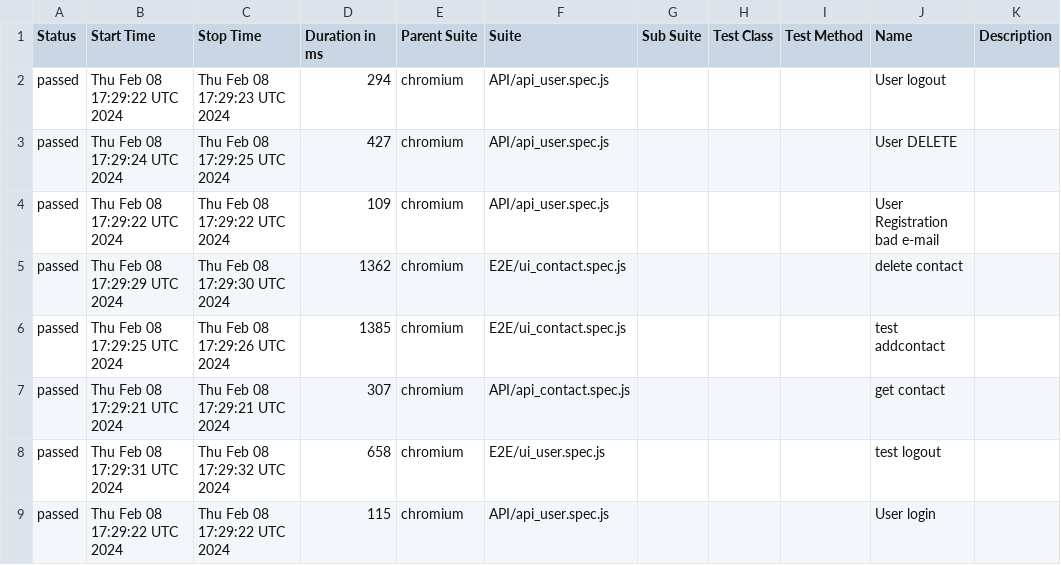
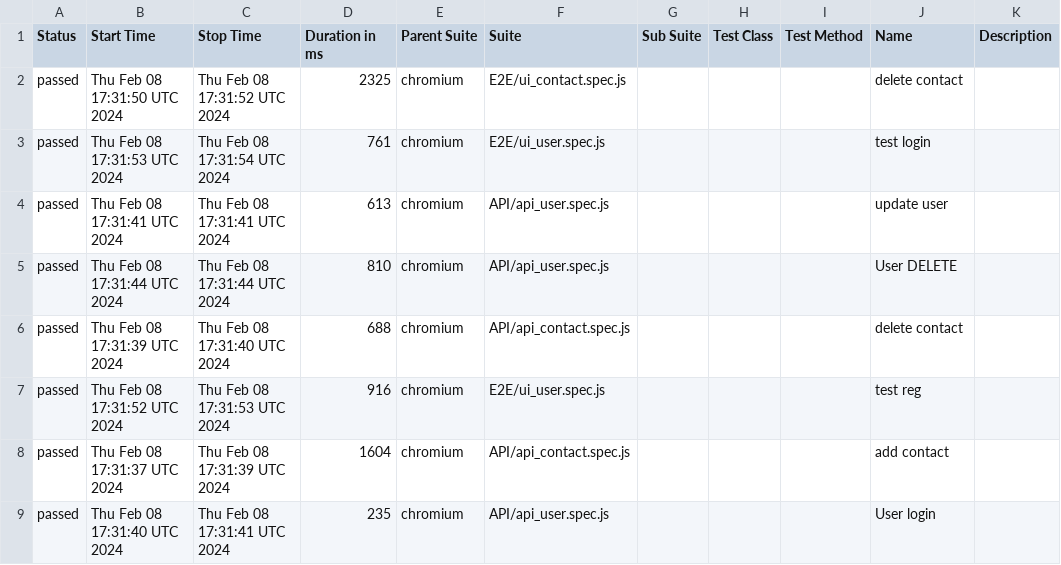
Before and after one commit to DislocatedBo/qa_js_project, a CSV file: data/suites.csv, drawn as a sheet; only a part is shown; the diff covers the shown part only.

```diff
--- a/data/suites.csv
+++ b/data/suites.csv
@@ -1,9 +1,9 @@
 "Status","Start Time","Stop Time","Duration in ms","Parent Suite","Suite","Sub Suite","Test Class","Test Method","Name","Description"
-"passed","Thu Feb 08 17:29:22 UTC 2024","Thu Feb 08 17:29:23 UTC 2024","294","chromium","API/api_user.spec.js","","","","User logout",""
-"passed","Thu Feb 08 17:29:24 UTC 2024","Thu Feb 08 17:29:25 UTC 2024","427","chromium","API/api_user.spec.js","","","","User DELETE",""
-"passed","Thu Feb 08 17:29:22 UTC 2024","Thu Feb 08 17:29:22 UTC 2024","109","chromium","API/api_user.spec.js","","","","User Registration bad e-mail",""
-"passed","Thu Feb 08 17:29:29 UTC 2024","Thu Feb 08 17:29:30 UTC 2024","1362","chromium","E2E/ui_contact.spec.js","","","","delete contact",""
-"passed","Thu Feb 08 17:29:25 UTC 2024","Thu Feb 08 17:29:26 UTC 2024","1385","chromium","E2E/ui_contact.spec.js","","","","test addcontact",""
-"passed","Thu Feb 08 17:29:21 UTC 2024","Thu Feb 08 17:29:21 UTC 2024","307","chromium","API/api_contact.spec.js","","","","get contact",""
-"passed","Thu Feb 08 17:29:31 UTC 2024","Thu Feb 08 17:29:32 UTC 2024","658","chromium","E2E/ui_user.spec.js","","","","test logout",""
-"passed","Thu Feb 08 17:29:22 UTC 2024","Thu Feb 08 17:29:22 UTC 2024","115","chromium","API/api_user.spec.js","","","","User login",""
+"passed","Thu Feb 08 17:31:50 UTC 2024","Thu Feb 08 17:31:52 UTC 2024","2325","chromium","E2E/ui_contact.spec.js","","","","delete contact",""
+"passed","Thu Feb 08 17:31:53 UTC 2024","Thu Feb 08 17:31:54 UTC 2024","761","chromium","E2E/ui_user.spec.js","","","","test login",""
+"passed","Thu Feb 08 17:31:41 UTC 2024","Thu Feb 08 17:31:41 UTC 2024","613","chromium","API/api_user.spec.js","","","","update user",""
+"passed","Thu Feb 08 17:31:44 UTC 2024","Thu Feb 08 17:31:44 UTC 2024","810","chromium","API/api_user.spec.js","","","","User DELETE",""
+"passed","Thu Feb 08 17:31:39 UTC 2024","Thu Feb 08 17:31:40 UTC 2024","688","chromium","API/api_contact.spec.js","","","","delete contact",""
+"passed","Thu Feb 08 17:31:52 UTC 2024","Thu Feb 08 17:31:53 UTC 2024","916","chromium","E2E/ui_user.spec.js","","","","test reg",""
+"passed","Thu Feb 08 17:31:37 UTC 2024","Thu Feb 08 17:31:39 UTC 2024","1604","chromium","API/api_contact.spec.js","","","","add contact",""
+"passed","Thu Feb 08 17:31:40 UTC 2024","Thu Feb 08 17:31:41 UTC 2024","235","chromium","API/api_user.spec.js","","","","User login",""
```
Also changed, not shown: 29 edited cells elsewhere in this file, 50 other files.
